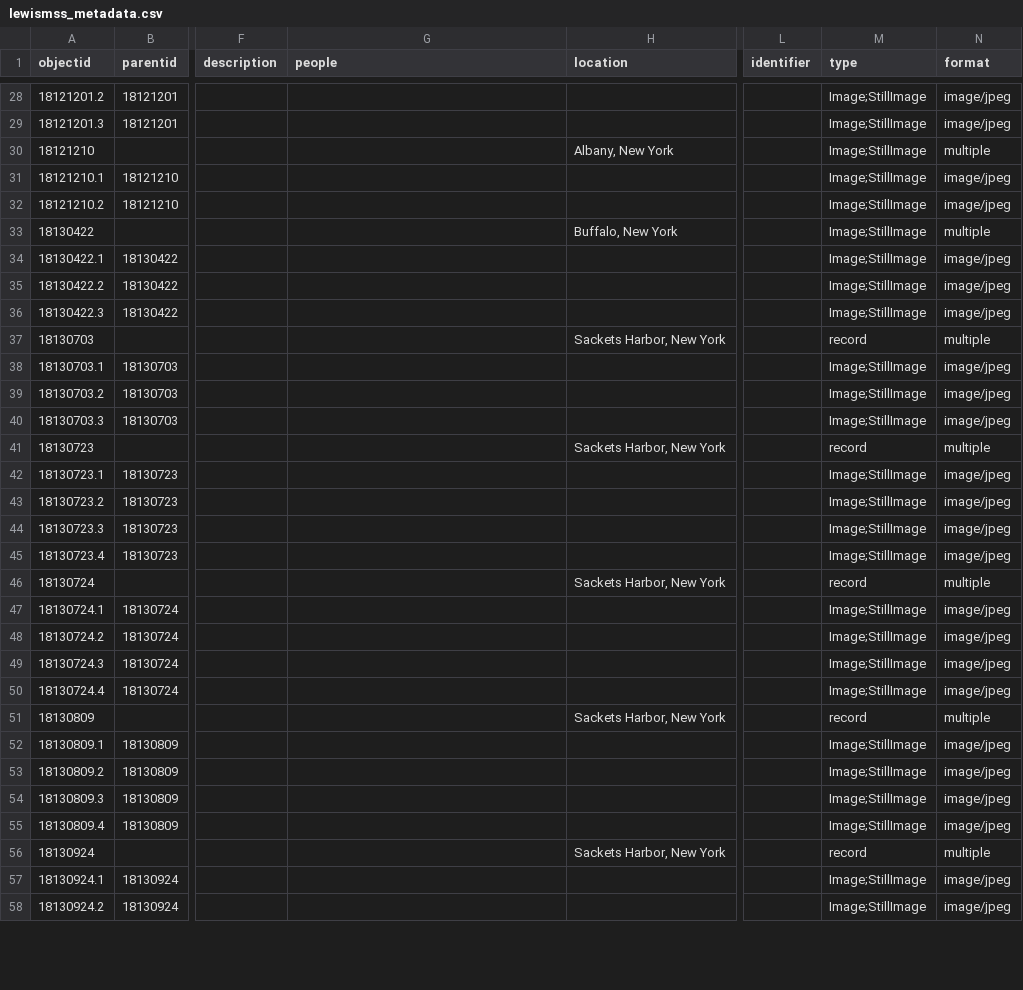
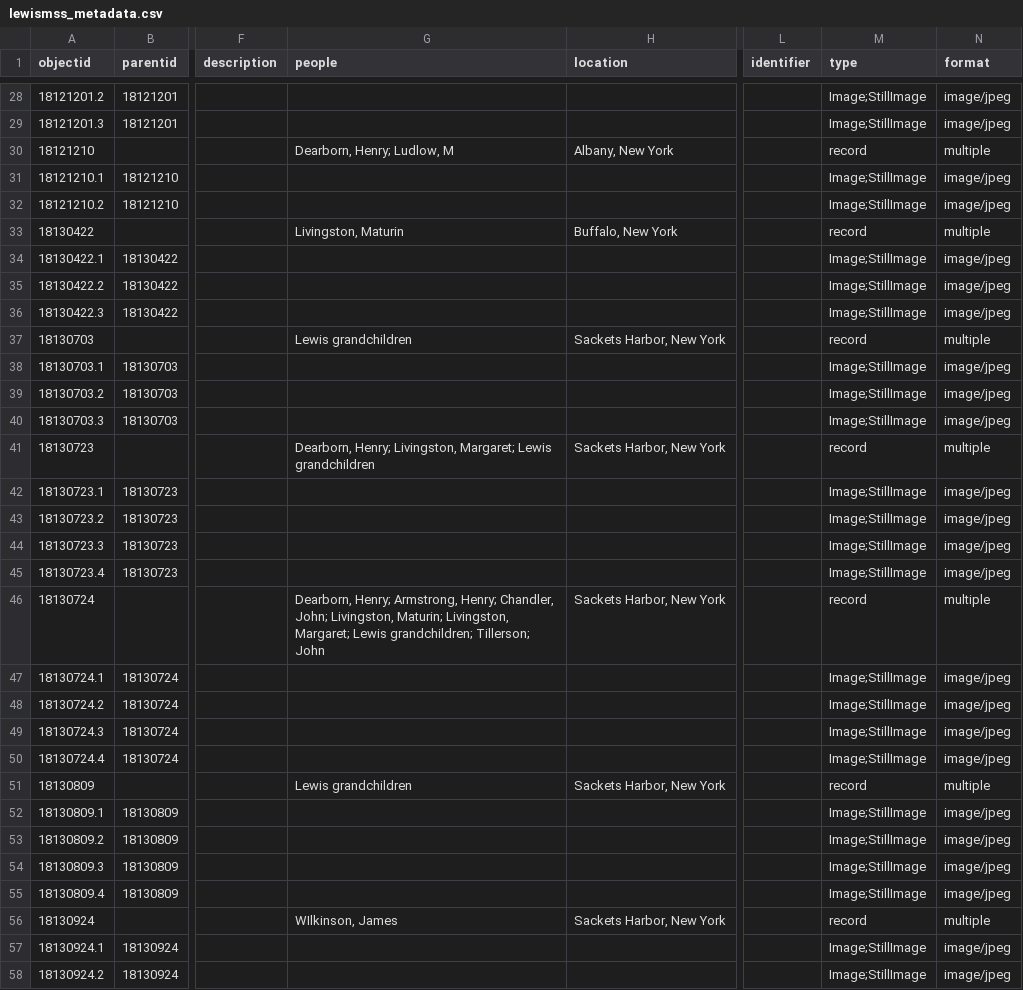
Before and after one commit to henslers/z652lewismss, a CSV file: _data/lewismss_metadata.csv, drawn as a sheet; only a part is shown, gaps mark what is left out; the diff covers the shown part only; the diff names each change by its address in the sheet, - before the commit and + after, or states it on an @@ line.

```diff
--- a/_data/lewismss_metadata.csv
+++ b/_data/lewismss_metadata.csv
-G30 (people): (empty)
+G30 (people): Dearborn, Henry; Ludlow, M
-M30 (type): Image;StillImage
+M30 (type): record
-G33 (people): (empty)
+G33 (people): Livingston, Maturin
-M33 (type): Image;StillImage
+M33 (type): record
-G37 (people): (empty)
+G37 (people): Lewis grandchildren
-G41 (people): (empty)
+G41 (people): Dearborn, Henry; Livingston, Margaret; Lewis grandchildren
-G46 (people): (empty)
+G46 (people): Dearborn, Henry; Armstrong, Henry; Chandler, John; Livingston, Maturin; Livingston, Margaret; Lewis grandchildren; Tillerson; John
-G51 (people): (empty)
+G51 (people): Lewis grandchildren
-G56 (people): (empty)
+G56 (people): WIlkinson, James
```
Also changed, not shown: 23 edited cells elsewhere in this file, 5 other files.
